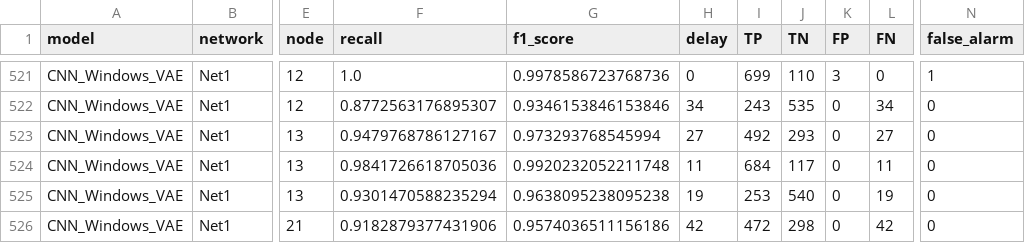
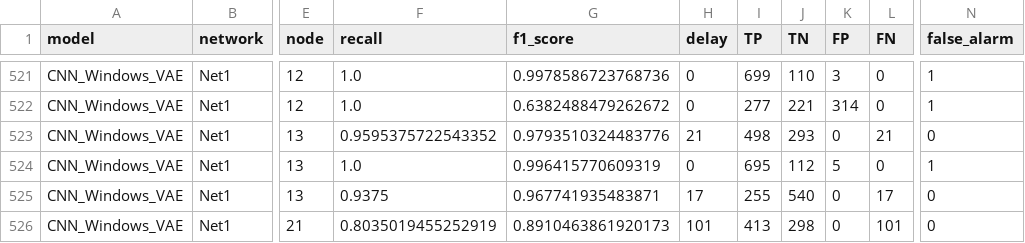
Before and after one commit to elineee/AI-for-Drinking-Water-Chlorination-Challenge-IJCAI-25, a CSV file: results/results_summary.csv, drawn as a sheet; only a part is shown, gaps mark what is left out; the diff covers the shown part only; the diff names each change by its address in the sheet, - before the commit and + after, or states it on an @@ line.

```diff
--- a/results/results_summary.csv
+++ b/results/results_summary.csv
-F522 (recall): 0.8772563176895307
+F522 (recall): 1.0
-G522 (f1_score): 0.9346153846153846
+G522 (f1_score): 0.6382488479262672
-H522 (delay): 34
+H522 (delay): 0
-I522 (TP): 243
+I522 (TP): 277
-J522 (TN): 535
+J522 (TN): 221
-K522 (FP): 0
+K522 (FP): 314
-L522 (FN): 34
+L522 (FN): 0
-N522 (false_alarm): 0
+N522 (false_alarm): 1
-F523 (recall): 0.9479768786127167
+F523 (recall): 0.9595375722543352
-G523 (f1_score): 0.973293768545994
+G523 (f1_score): 0.9793510324483776
-H523 (delay): 27
+H523 (delay): 21
-I523 (TP): 492
+I523 (TP): 498
-L523 (FN): 27
+L523 (FN): 21
-F524 (recall): 0.9841726618705036
+F524 (recall): 1.0
-G524 (f1_score): 0.9920232052211748
+G524 (f1_score): 0.996415770609319
-H524 (delay): 11
+H524 (delay): 0
-I524 (TP): 684
+I524 (TP): 695
-J524 (TN): 117
+J524 (TN): 112
-K524 (FP): 0
+K524 (FP): 5
-L524 (FN): 11
+L524 (FN): 0
-N524 (false_alarm): 0
+N524 (false_alarm): 1
-F525 (recall): 0.9301470588235294
+F525 (recall): 0.9375
-G525 (f1_score): 0.9638095238095238
+G525 (f1_score): 0.967741935483871
-H525 (delay): 19
+H525 (delay): 17
-I525 (TP): 253
+I525 (TP): 255
-L525 (FN): 19
+L525 (FN): 17
-F526 (recall): 0.9182879377431906
+F526 (recall): 0.8035019455252919
-G526 (f1_score): 0.9574036511156186
+G526 (f1_score): 0.8910463861920173
-H526 (delay): 42
+H526 (delay): 101
-I526 (TP): 472
+I526 (TP): 413
-L526 (FN): 42
+L526 (FN): 101
```
Also changed, not shown: 104 edited cells elsewhere in this file, 17 other files.
